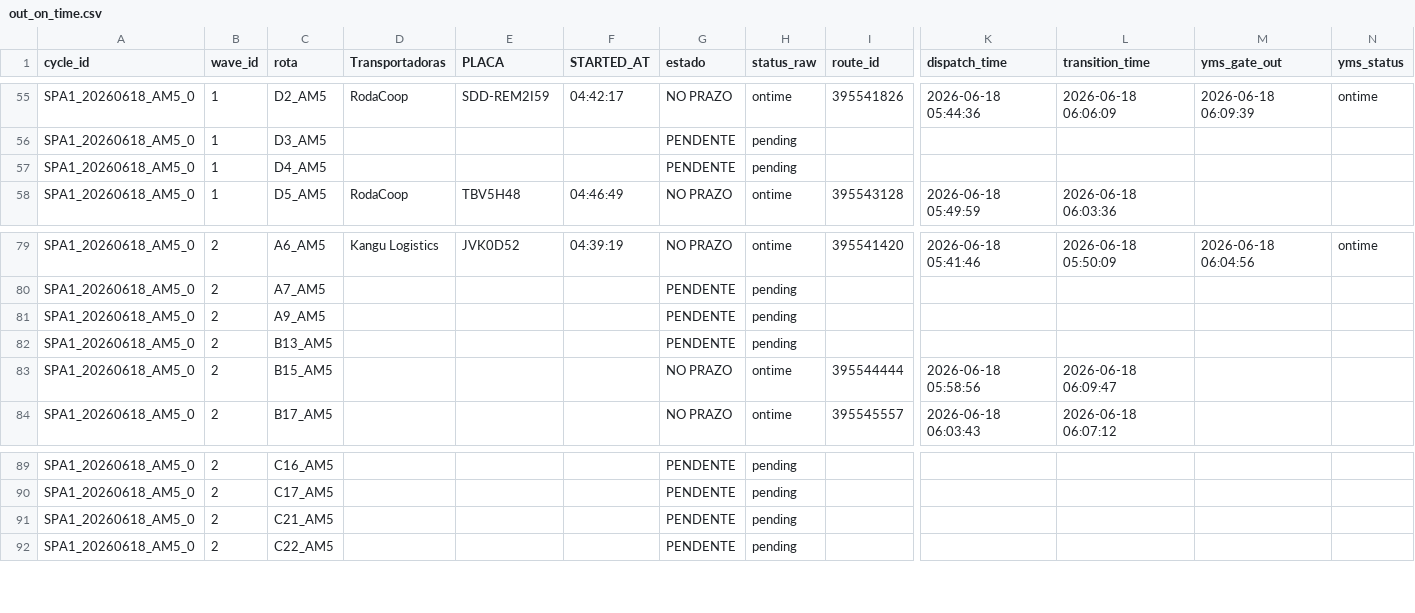
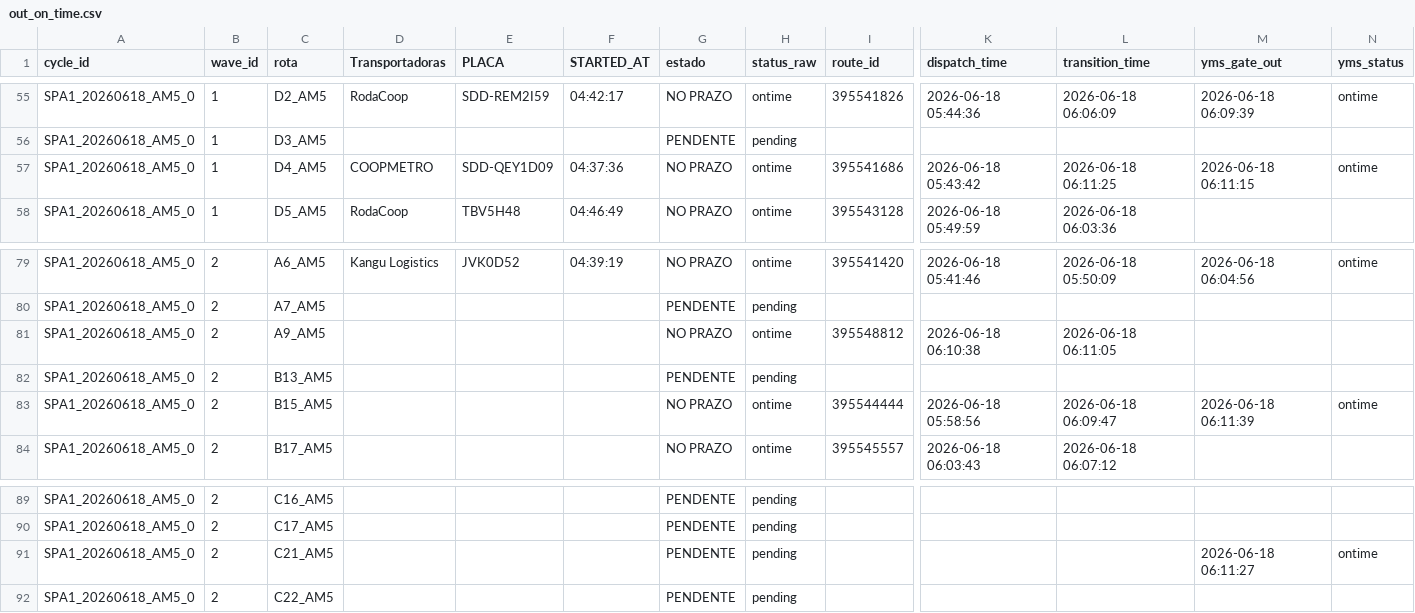
Before and after one commit to Franmoraes01/out-on-time-dashboard, a CSV file: out/out_on_time.csv, drawn as a sheet; only a part is shown, gaps mark what is left out; the diff names each change by its address in the sheet, - before the commit and + after, or states it on an @@ line.

Commit message:
update out_on_time 2026-06-18 06:12:09

```diff
--- a/out/out_on_time.csv
+++ b/out/out_on_time.csv
-D57 (Transportadoras): (empty)
+D57 (Transportadoras): COOPMETRO
-E57 (PLACA): (empty)
+E57 (PLACA): SDD-QEY1D09
-F57 (STARTED_AT): (empty)
+F57 (STARTED_AT): 04:37:36
-G57 (estado): PENDENTE
+G57 (estado): NO PRAZO
-H57 (status_raw): pending
+H57 (status_raw): ontime
-I57 (route_id): (empty)
+I57 (route_id): 395541686
-K57 (dispatch_time): (empty)
+K57 (dispatch_time): 2026-06-18 05:43:42
-L57 (transition_time): (empty)
+L57 (transition_time): 2026-06-18 06:11:25
-M57 (yms_gate_out): (empty)
+M57 (yms_gate_out): 2026-06-18 06:11:15
-N57 (yms_status): (empty)
+N57 (yms_status): ontime
-G81 (estado): PENDENTE
+G81 (estado): NO PRAZO
-H81 (status_raw): pending
+H81 (status_raw): ontime
-I81 (route_id): (empty)
+I81 (route_id): 395548812
-K81 (dispatch_time): (empty)
+K81 (dispatch_time): 2026-06-18 06:10:38
-L81 (transition_time): (empty)
+L81 (transition_time): 2026-06-18 06:11:05
-M83 (yms_gate_out): (empty)
+M83 (yms_gate_out): 2026-06-18 06:11:39
-N83 (yms_status): (empty)
+N83 (yms_status): ontime
-M91 (yms_gate_out): (empty)
+M91 (yms_gate_out): 2026-06-18 06:11:27
-N91 (yms_status): (empty)
+N91 (yms_status): ontime
```
